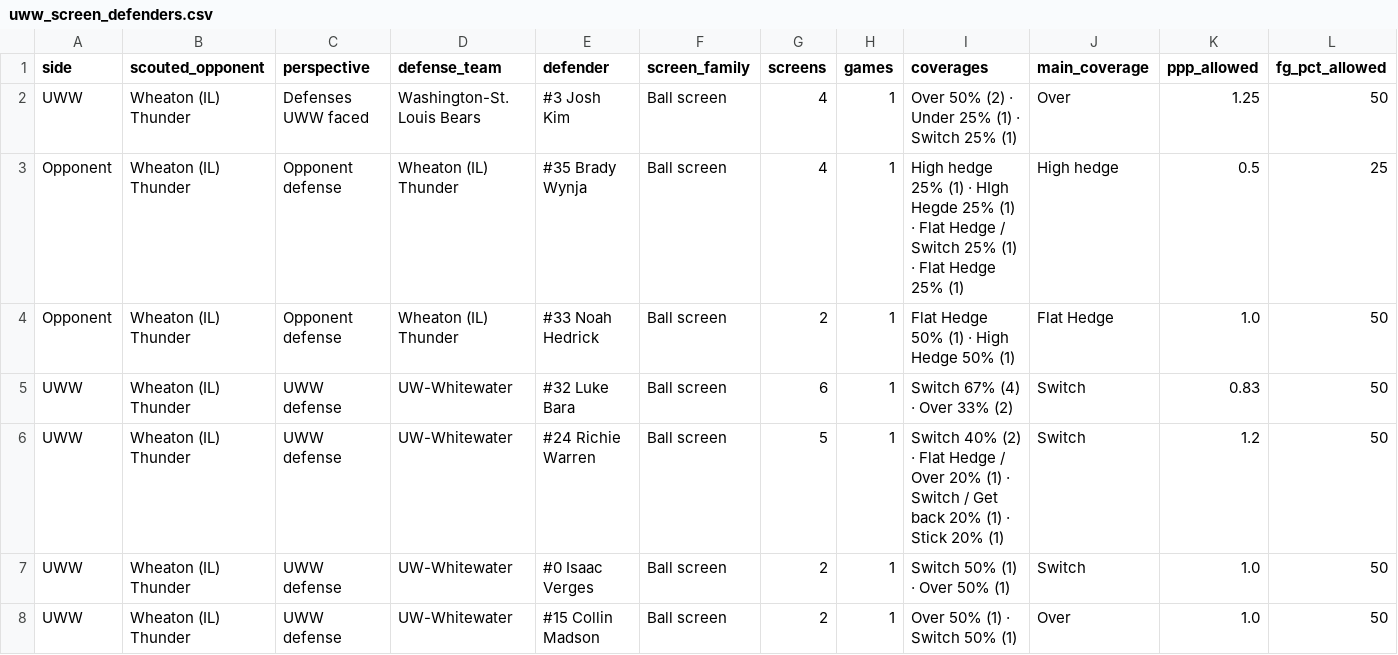
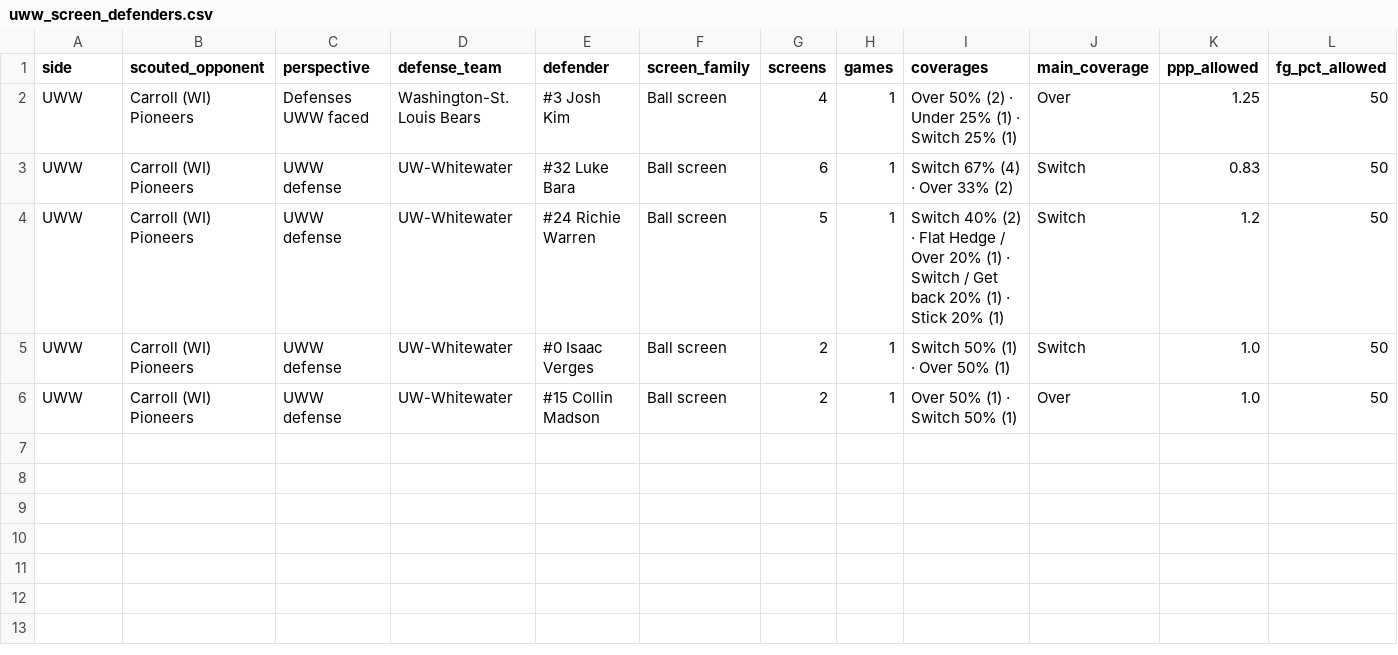
Before and after one commit to fritschcm272/uwwmensbball, a CSV file: data/uww_screen_defenders.csv, drawn as a sheet; only a part is shown; removed rows and columns are numbered as before the commit, all else as after; rows hold the shown columns only; the diff names each change by its address in the sheet, - before the commit and + after, or states it on an @@ line.

```diff
--- a/data/uww_screen_defenders.csv
+++ b/data/uww_screen_defenders.csv
-B2 (scouted_opponent): Wheaton (IL) Thunder
+B2 (scouted_opponent): Carroll (WI) Pioneers
-row 3: Opponent | Wheaton (IL) Thunder | Opponent defense | Wheaton (IL) Thunder | #35 Brady Wynja | Ball screen | 4 | 1 | High hedge 25% (1) · HIgh Hegde 25% (1) · Flat Hedge / Switch 25% (1) · Flat Hedge 25% (1) | High hedge | 0.5 | 25
-row 4: Opponent | Wheaton (IL) Thunder | Opponent defense | Wheaton (IL) Thunder | #33 Noah Hedrick | Ball screen | 2 | 1 | Flat Hedge 50% (1) · High Hedge 50% (1) | Flat Hedge | 1.0 | 50
-B3:B6 (scouted_opponent): Wheaton (IL) Thunder
+B3:B6 (scouted_opponent): Carroll (WI) Pioneers
```
Also changed, not shown: data/uww_action_reads.csv, data/uww_tag_model_history.csv, 52 other files.
